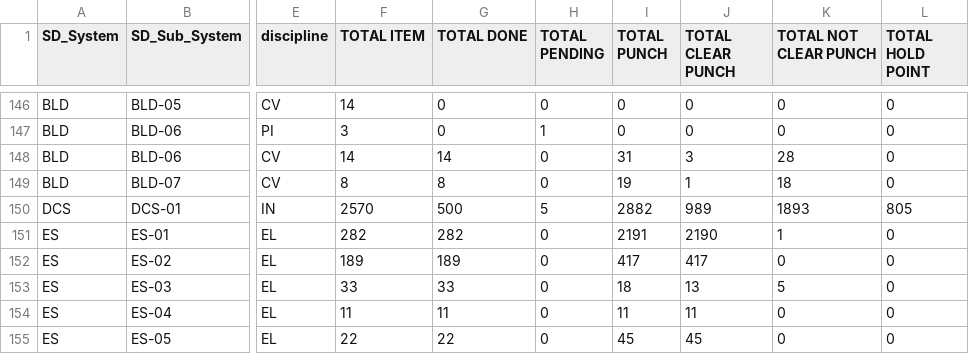
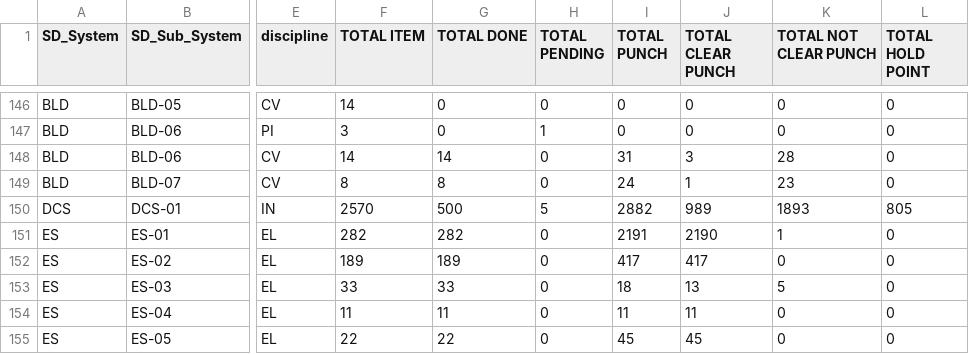
Before and after one commit to akarimvand/SAPRA2, a CSV file: dbcsv/DATA.CSV, drawn as a sheet; only a part is shown, gaps mark what is left out; the diff names each change by its address in the sheet, - before the commit and + after, or states it on an @@ line.

Commit message:
Upload DATA.CSV by sha.Ahmadi on SMP-QC-D14834 at 2025-10-08 08:25:44

```diff
--- a/dbcsv/DATA.CSV
+++ b/dbcsv/DATA.CSV
-I149 (TOTAL PUNCH): 19
+I149 (TOTAL PUNCH): 24
-K149 (TOTAL NOT CLEAR PUNCH): 18
+K149 (TOTAL NOT CLEAR PUNCH): 23
```
